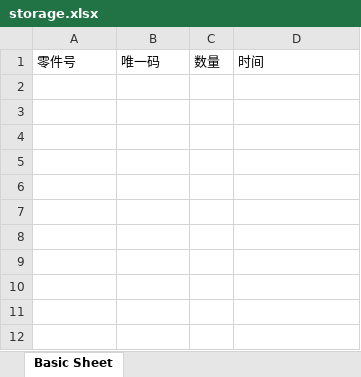
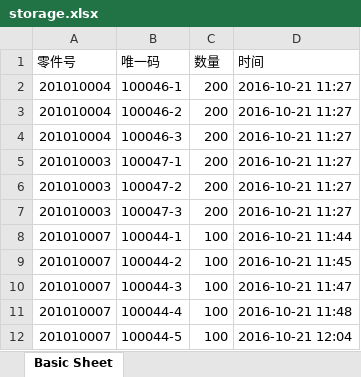
Before and after one commit to shentianyi/warehouse, an Excel workbook: RailsClient/sync_file/storage.xlsx, sheet Basic Sheet, drawn as a sheet; values as stored, in another font and other column widths than the file's, no borders; the diff names each change by its address in the sheet, - before the commit and + after, or states it on an @@ line.

Commit message:
fix

```diff
--- a/RailsClient/sync_file/storage.xlsx (sheet Basic Sheet)
+++ b/RailsClient/sync_file/storage.xlsx (sheet Basic Sheet)
+row 2: 201010004 | 100046-1 | 200 | 2016-10-21 11:27
+row 3: 201010004 | 100046-2 | 200 | 2016-10-21 11:27
+row 4: 201010004 | 100046-3 | 200 | 2016-10-21 11:27
+row 5: 201010003 | 100047-1 | 200 | 2016-10-21 11:27
+row 6: 201010003 | 100047-2 | 200 | 2016-10-21 11:27
+row 7: 201010003 | 100047-3 | 200 | 2016-10-21 11:27
+row 8: 201010007 | 100044-1 | 100 | 2016-10-21 11:44
+row 9: 201010007 | 100044-2 | 100 | 2016-10-21 11:45
+row 10: 201010007 | 100044-3 | 100 | 2016-10-21 11:47
+row 11: 201010007 | 100044-4 | 100 | 2016-10-21 11:48
+row 12: 201010007 | 100044-5 | 100 | 2016-10-21 12:04
```
